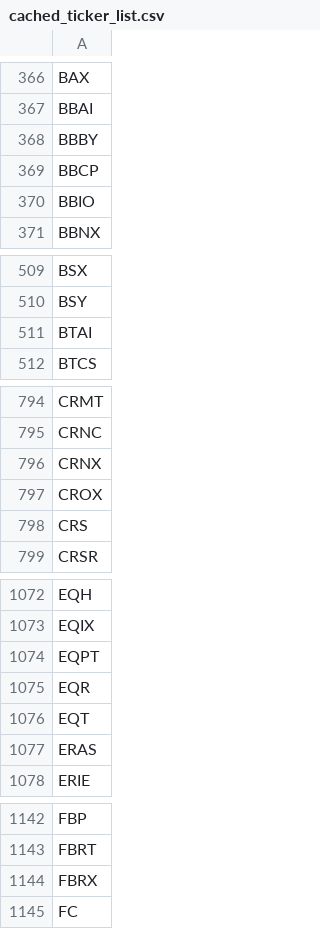
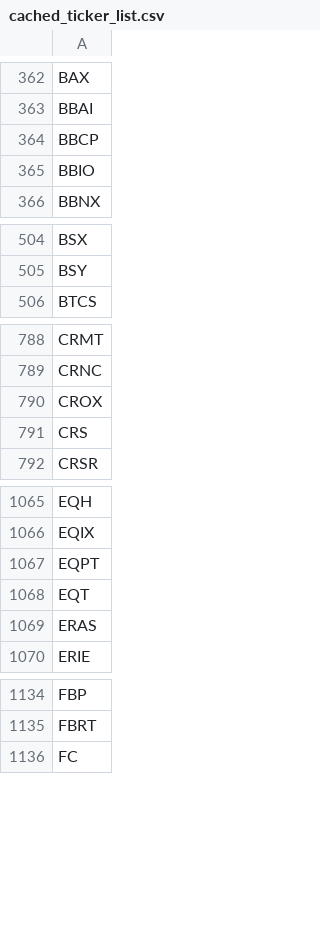
Before and after one commit to greenmtnboy/py-portfolio-index, a CSV file: py_portfolio_index/bin/cached_ticker_list.csv, drawn as a sheet; only a part is shown, gaps mark what is left out; the diff covers the shown part only; the diff names each change by its address in the sheet, - before the commit and + after, or states it on an @@ line.

```diff
--- a/py_portfolio_index/bin/cached_ticker_list.csv
+++ b/py_portfolio_index/bin/cached_ticker_list.csv
-row 368: BBBY
-row 511: BTAI
-row 796: CRNX
-row 1075: EQR
-row 1144: FBRX
```
Also changed, not shown: 20 removed rows elsewhere in this file, 37 other files.
